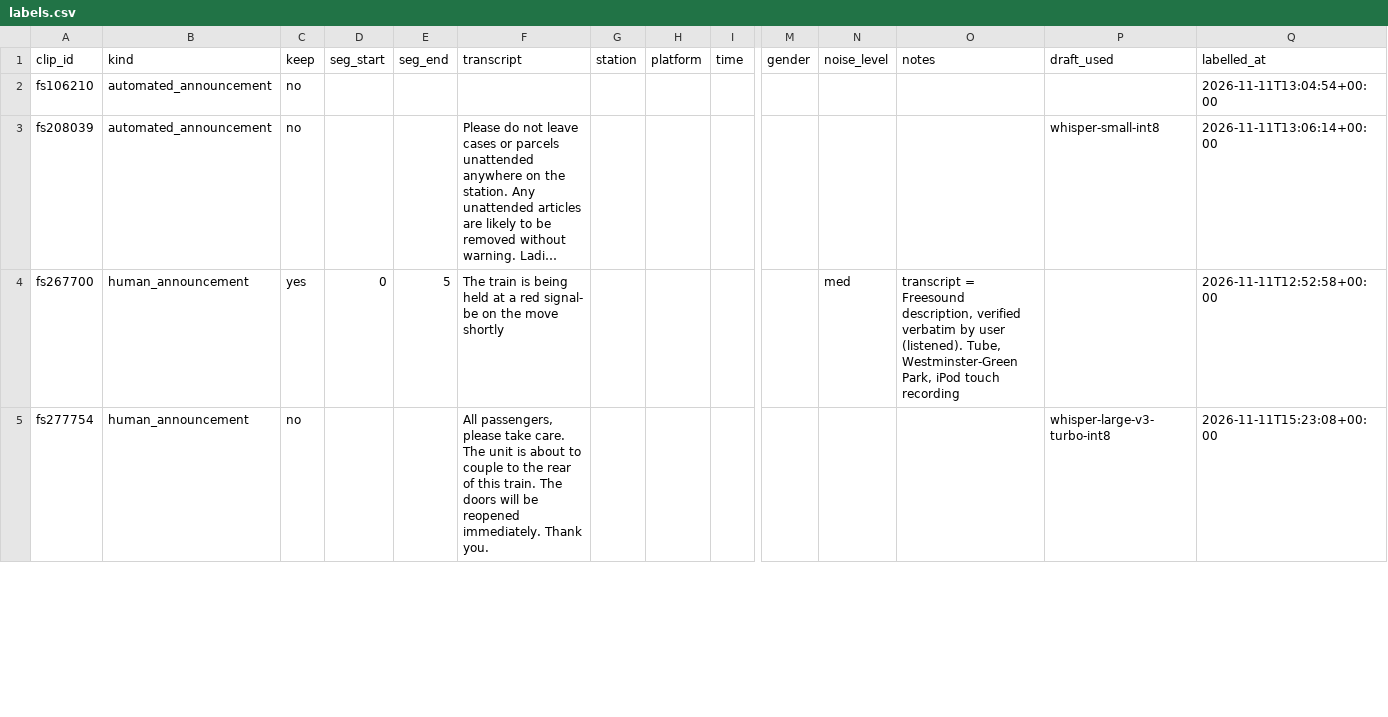
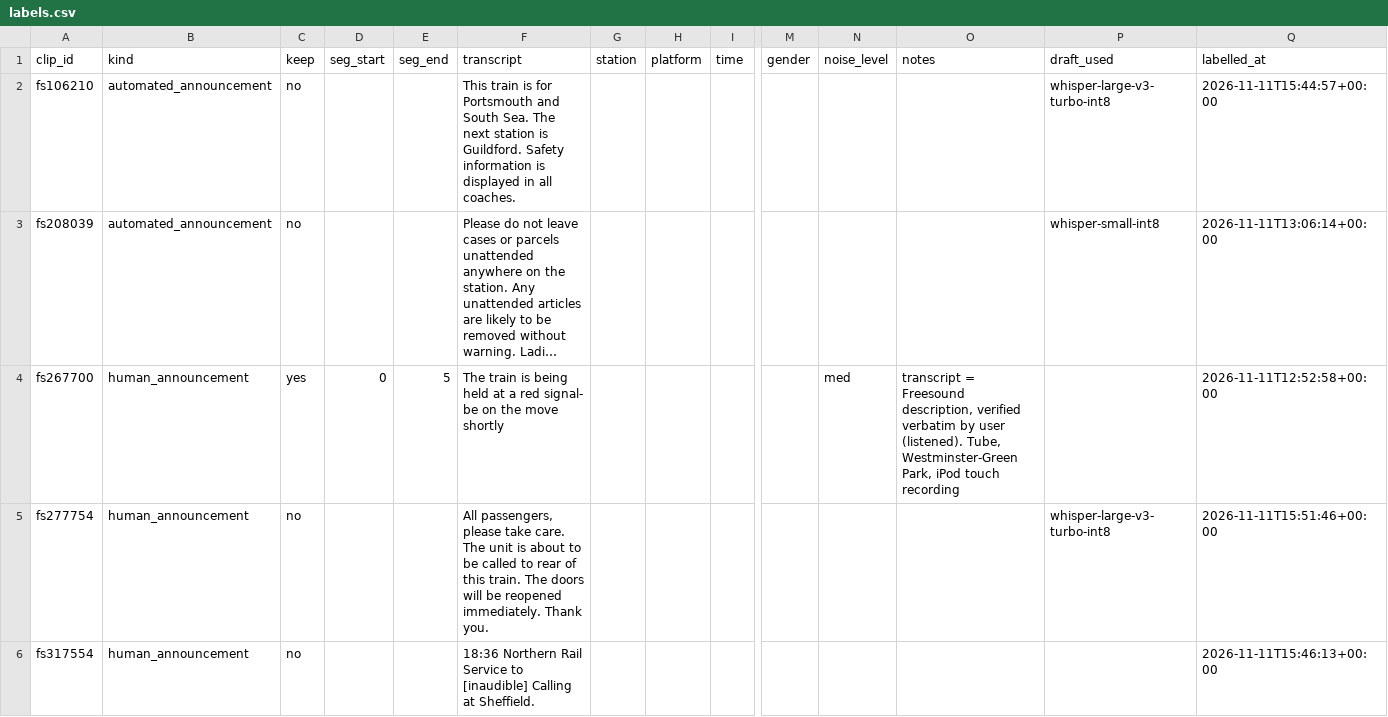
Before and after one commit to herabytes/trained-announcement, a CSV file: data/raw/labels.csv, drawn as a sheet; only a part is shown, gaps mark what is left out; long unchanged cells end in …; rows hold the shown columns only; the diff covers the shown part only; the diff names each change by its address in the sheet, - before the commit and + after, or states it on an @@ line.

```diff
--- a/data/raw/labels.csv
+++ b/data/raw/labels.csv
-F2 (transcript): (empty)
+F2 (transcript): This train is for Portsmouth and South Sea. The next station is Guildford. Safety information is displayed in all coaches.
-P2 (draft_used): (empty)
+P2 (draft_used): whisper-large-v3-turbo-int8
-Q2 (labelled_at): 2026-11-11T13:04:54+00:00
+Q2 (labelled_at): 2026-11-11T15:44:57+00:00
-F5 (transcript): …about to couple to the rear of…
+F5 (transcript): …about to be called to rear of…
-Q5 (labelled_at): 2026-11-11T15:23:08+00:00
+Q5 (labelled_at): 2026-11-11T15:51:46+00:00
+row 6: fs317554 | human_announcement | no |  |  | 18:36 Northern Rail Service to [inaudible] Calling at Sheffield. |  |  |  |  |  |  |  | 2026-11-11T15:46:13+00:00
```
Also changed, not shown: 2 added rows and 13 edited cells elsewhere in this file.
